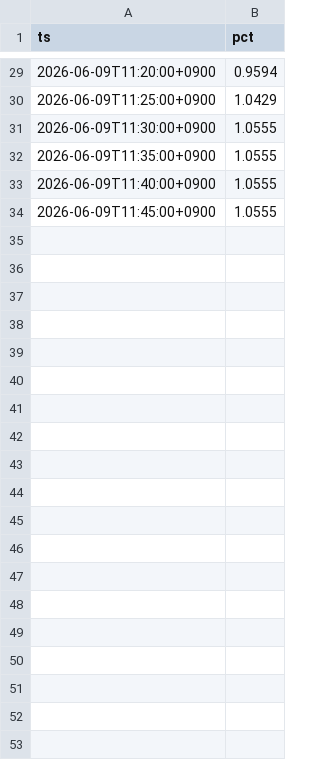
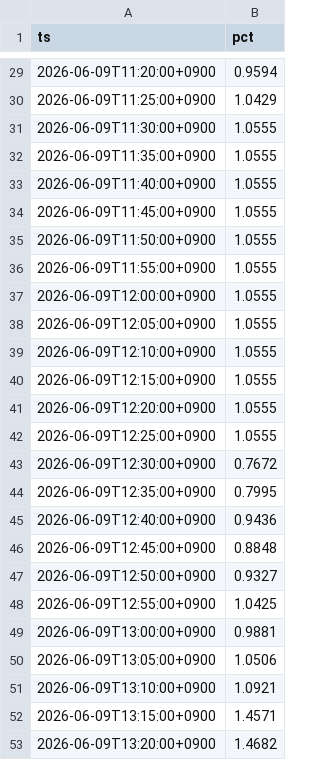
Before and after one commit to SakuraIndex/M-BANK3, a CSV file: docs/outputs/mbank3_intraday.csv, drawn as a sheet; only a part is shown, gaps mark what is left out; the diff covers the shown part only.

```diff
--- a/docs/outputs/mbank3_intraday.csv
+++ b/docs/outputs/mbank3_intraday.csv
@@ -34 +34,20 @@ ts,pct
 2026-06-09T11:45:00+0900,1.0555
+2026-06-09T11:50:00+0900,1.0555
+2026-06-09T11:55:00+0900,1.0555
+2026-06-09T12:00:00+0900,1.0555
+2026-06-09T12:05:00+0900,1.0555
+2026-06-09T12:10:00+0900,1.0555
+2026-06-09T12:15:00+0900,1.0555
+2026-06-09T12:20:00+0900,1.0555
+2026-06-09T12:25:00+0900,1.0555
+2026-06-09T12:30:00+0900,0.7672
+2026-06-09T12:35:00+0900,0.7995
+2026-06-09T12:40:00+0900,0.9436
+2026-06-09T12:45:00+0900,0.8848
+2026-06-09T12:50:00+0900,0.9327
+2026-06-09T12:55:00+0900,1.0425
+2026-06-09T13:00:00+0900,0.9881
+2026-06-09T13:05:00+0900,1.0506
+2026-06-09T13:10:00+0900,1.0921
+2026-06-09T13:15:00+0900,1.4571
+2026-06-09T13:20:00+0900,1.4682
```
Also changed, not shown: 26 added rows elsewhere in this file, 3 other files.
